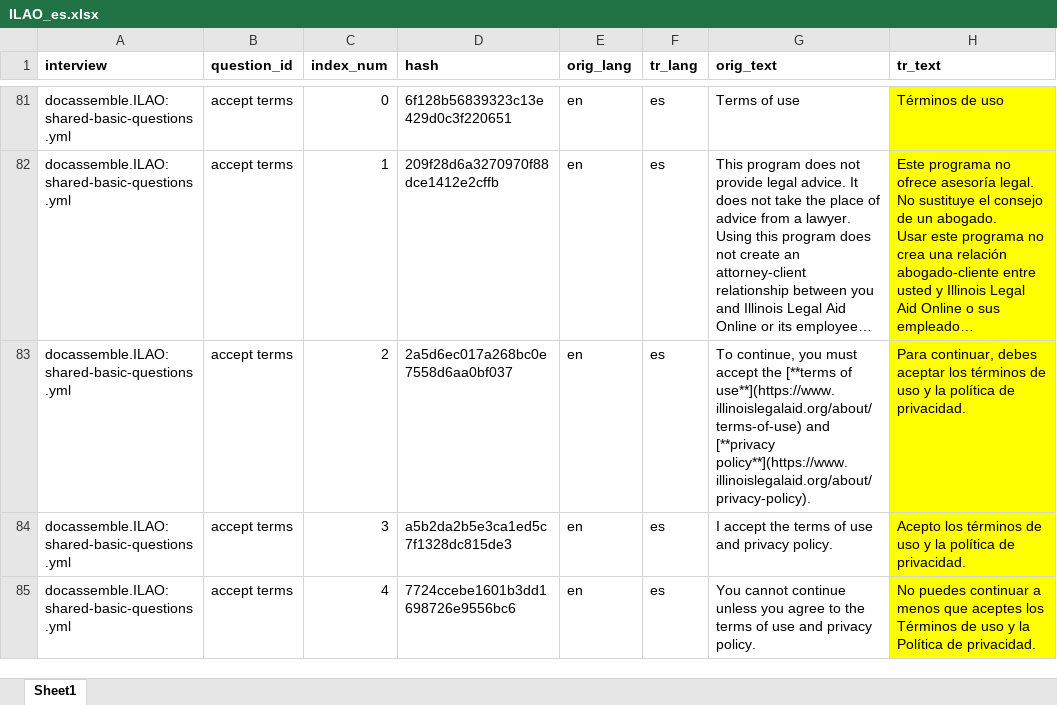
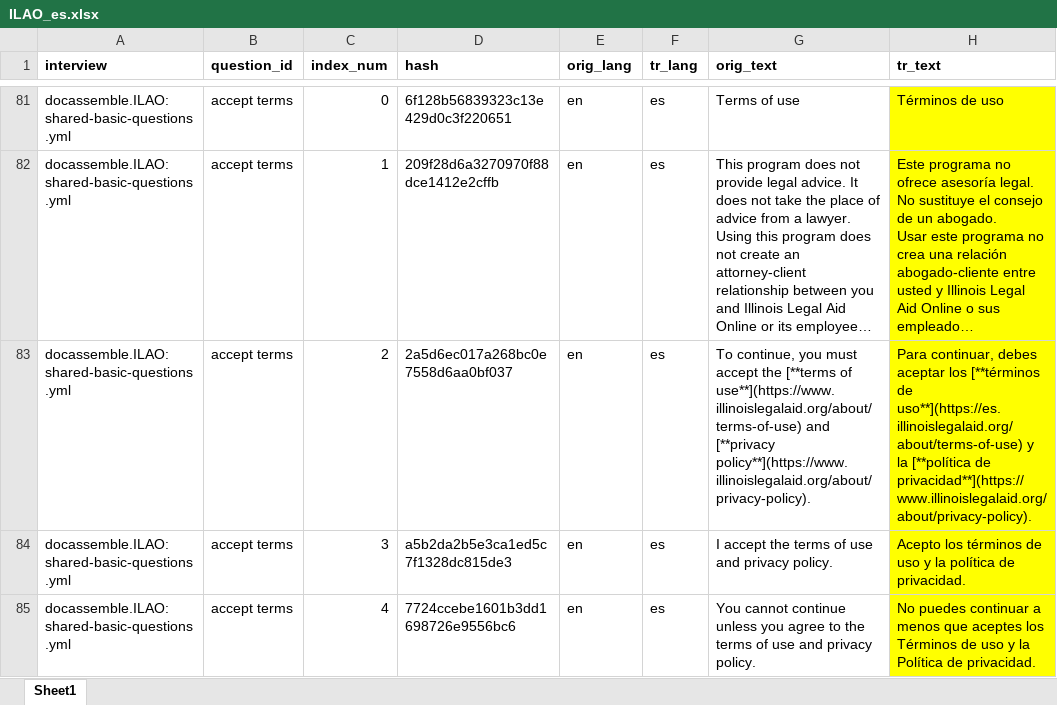
Before and after one commit to IllinoisLegalAidOnline/docassemble-ILAO, an Excel workbook: docassemble/ILAO/data/sources/ILAO_es.xlsx, sheet Sheet1, drawn as a sheet; only a part is shown, gaps mark what is left out; long unchanged cells end in …; values as stored, in another font and other column widths than the file's, no borders; the diff covers the shown part only; the diff names each change by its address in the sheet, - before the commit and + after, or states it on an @@ line.

Commit message:
Updates for handling translations for send_button_html

```diff
--- a/docassemble/ILAO/data/sources/ILAO_es.xlsx (sheet Sheet1)
+++ b/docassemble/ILAO/data/sources/ILAO_es.xlsx (sheet Sheet1)
-H83 (tr_text): …aceptar los términos de uso y la política de privacidad.
+H83 (tr_text): …aceptar los [**términos de uso**](https://es.illinoislegalaid.org/about/terms-of-use) y la [**política de privacidad**](https://www.illinoislegalaid.org/about/privacy-policy).
```
Also changed, not shown: 7 edited cells elsewhere in this sheet, 1 other file.
